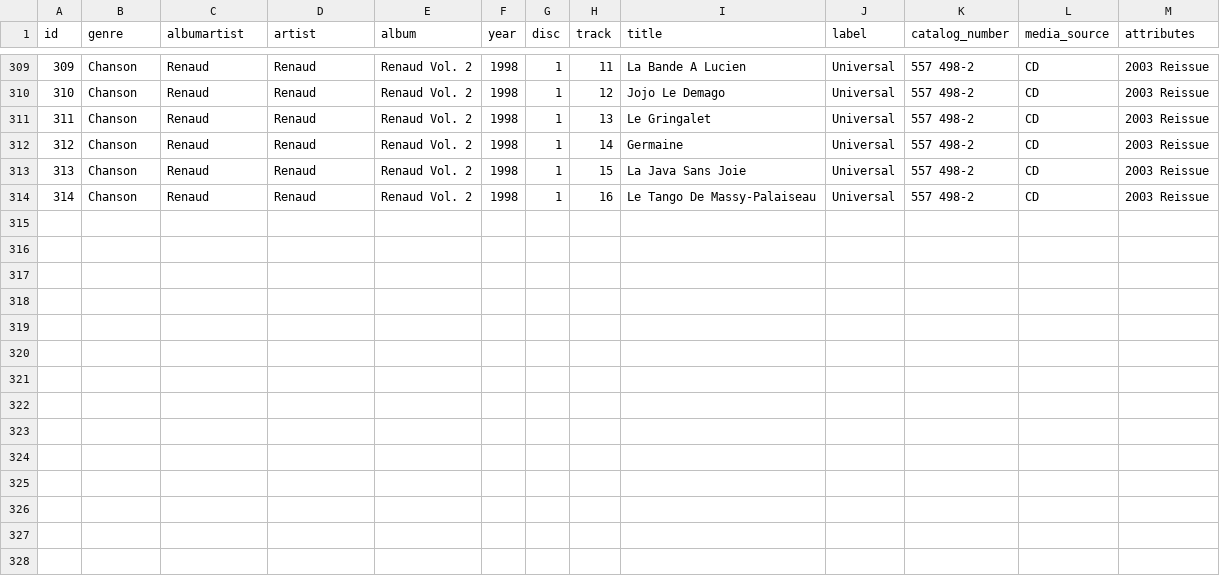
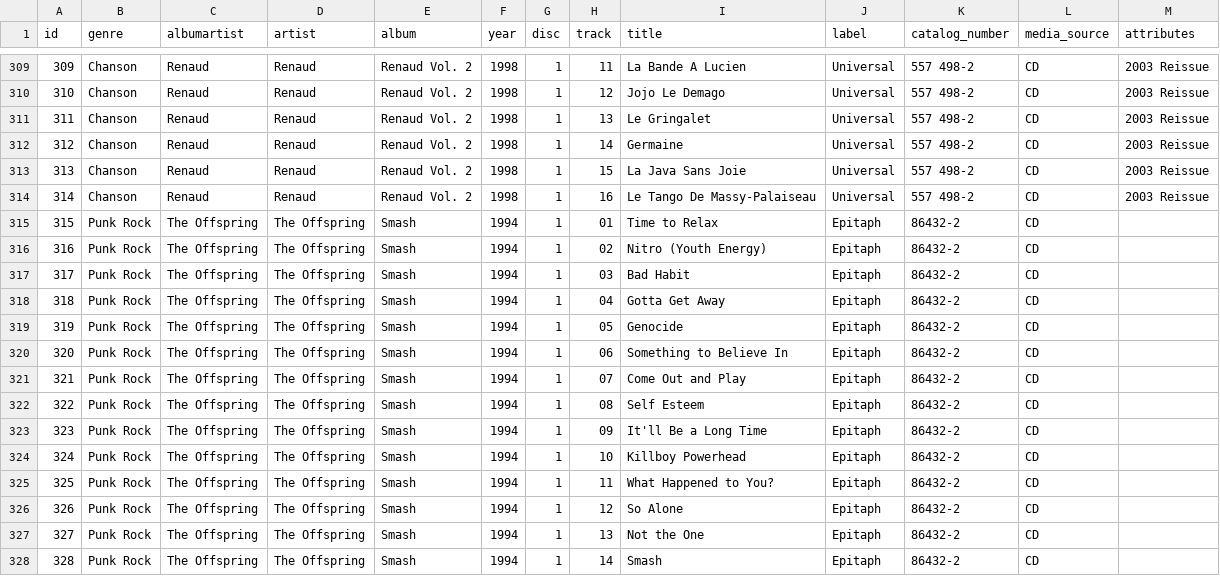
Before and after one commit to rixwoodling/cd2flac, a CSV file: csv/music.csv, drawn as a sheet; only a part is shown, gaps mark what is left out.

Commit message:
Update music.csv

```diff
--- a/csv/music.csv
+++ b/csv/music.csv
@@ -314 +314,15 @@ id,genre,albumartist,artist,album,year,disc,track,title,label,catalog_number,med
 314,Chanson,Renaud,Renaud,Renaud Vol. 2,1998,1,16,Le Tango De Massy-Palaiseau,Universal,557 498-2,CD,2003 Reissue
+315,Punk Rock,The Offspring,The Offspring,Smash,1994,1,01,Time to Relax,Epitaph,86432-2,CD,
+316,Punk Rock,The Offspring,The Offspring,Smash,1994,1,02,Nitro (Youth Energy),Epitaph,86432-2,CD,
+317,Punk Rock,The Offspring,The Offspring,Smash,1994,1,03,Bad Habit,Epitaph,86432-2,CD,
+318,Punk Rock,The Offspring,The Offspring,Smash,1994,1,04,Gotta Get Away,Epitaph,86432-2,CD,
+319,Punk Rock,The Offspring,The Offspring,Smash,1994,1,05,Genocide,Epitaph,86432-2,CD,
+320,Punk Rock,The Offspring,The Offspring,Smash,1994,1,06,Something to Believe In,Epitaph,86432-2,CD,
+321,Punk Rock,The Offspring,The Offspring,Smash,1994,1,07,Come Out and Play,Epitaph,86432-2,CD,
+322,Punk Rock,The Offspring,The Offspring,Smash,1994,1,08,Self Esteem,Epitaph,86432-2,CD,
+323,Punk Rock,The Offspring,The Offspring,Smash,1994,1,09,It'll Be a Long Time,Epitaph,86432-2,CD,
+324,Punk Rock,The Offspring,The Offspring,Smash,1994,1,10,Killboy Powerhead,Epitaph,86432-2,CD,
+325,Punk Rock,The Offspring,The Offspring,Smash,1994,1,11,What Happened to You?,Epitaph,86432-2,CD,
+326,Punk Rock,The Offspring,The Offspring,Smash,1994,1,12,So Alone,Epitaph,86432-2,CD,
+327,Punk Rock,The Offspring,The Offspring,Smash,1994,1,13,Not the One,Epitaph,86432-2,CD,
+328,Punk Rock,The Offspring,The Offspring,Smash,1994,1,14,Smash,Epitaph,86432-2,CD,
```
